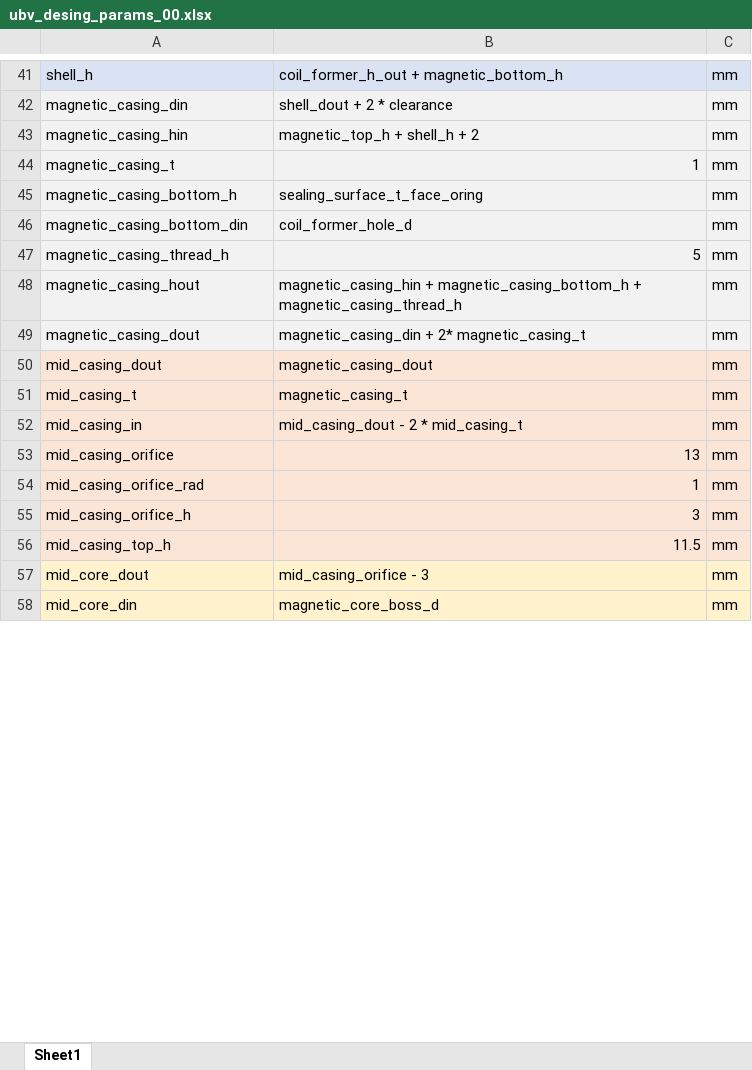
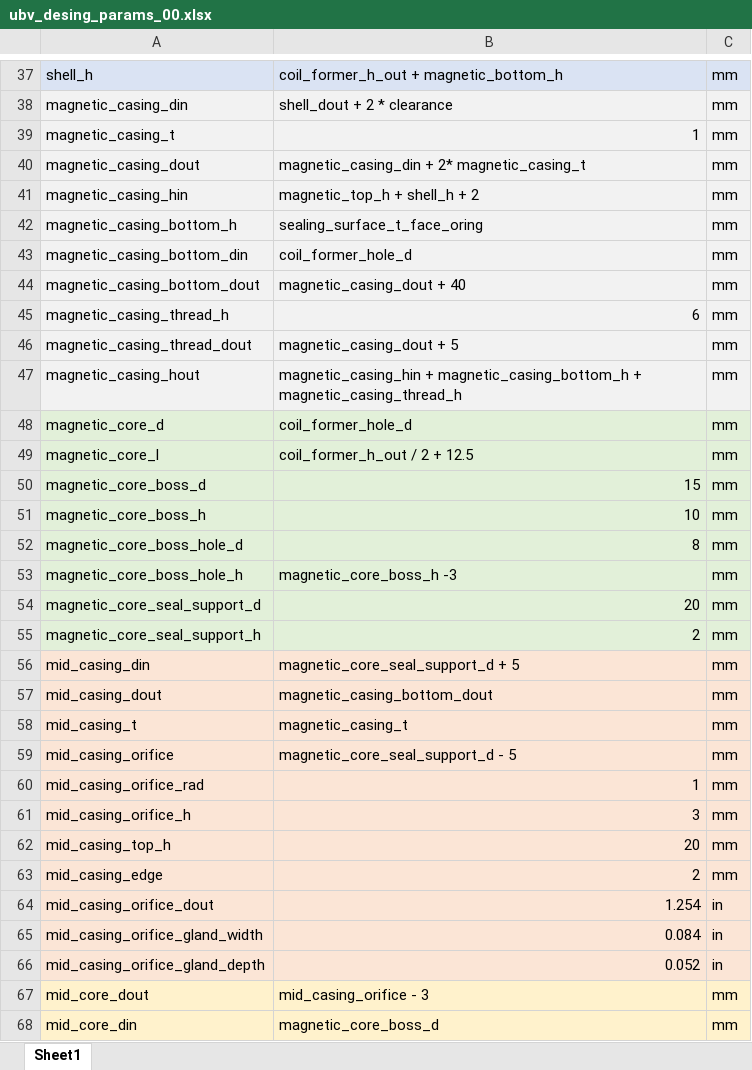
Before and after one commit to khanliKU/thesis, an Excel workbook: ubv_desing_params_00.xlsx, sheet Sheet1, drawn as a sheet; only a part is shown, gaps mark what is left out; values as stored, in another font and other column widths than the file's, no borders; removed rows and columns are numbered as before the commit, all else as after; the diff covers the shown part only; the diff names each change by its address in the sheet, - before the commit and + after, or states it on an @@ line.

```diff
--- a/ubv_desing_params_00.xlsx (sheet Sheet1)
+++ b/ubv_desing_params_00.xlsx (sheet Sheet1)
@@ row 44 moved to row 39: magnetic_casing_t @@
+row 40: magnetic_casing_dout | magnetic_casing_din + 2* magnetic_casing_t | mm
+row 44: magnetic_casing_bottom_dout | magnetic_casing_dout + 40 | mm
-B45: 5
+B45: 6
+row 46: magnetic_casing_thread_dout | magnetic_casing_dout + 5 | mm
+row 48: magnetic_core_d | coil_former_hole_d | mm
+row 49: magnetic_core_l | coil_former_h_out / 2 + 12.5 | mm
+row 50: magnetic_core_boss_d | 15 | mm
+row 51: magnetic_core_boss_h | 10 | mm
+row 52: magnetic_core_boss_hole_d | 8 | mm
+row 53: magnetic_core_boss_hole_h | magnetic_core_boss_h -3 | mm
+row 54: magnetic_core_seal_support_d | 20 | mm
+row 55: magnetic_core_seal_support_h | 2 | mm
-A56: magnetic_casing_dout
+A56: mid_casing_din
-A56:C56 fill: #F2F2F2
+A56:C56 fill: #FBE5D6
-B56: magnetic_casing_din + 2* magnetic_casing_t
+B56: magnetic_core_seal_support_d + 5
-B57: magnetic_casing_dout
+B57: magnetic_casing_bottom_dout
-row 52: mid_casing_in | mid_casing_dout - 2 * mid_casing_t | mm
-B59: 13
+B59: magnetic_core_seal_support_d - 5
-B62: 11.5
+B62: 20
+row 63: mid_casing_edge | 2 | mm
+row 64: mid_casing_orifice_dout | 1.254 | in
+row 65: mid_casing_orifice_gland_width | 0.084 | in
+row 66: mid_casing_orifice_gland_depth | 0.052 | in
```
Also changed, not shown: 19 added rows, 8 removed rows, 3 moved rows and 10 edited cells elsewhere in this sheet, 3 other files.
